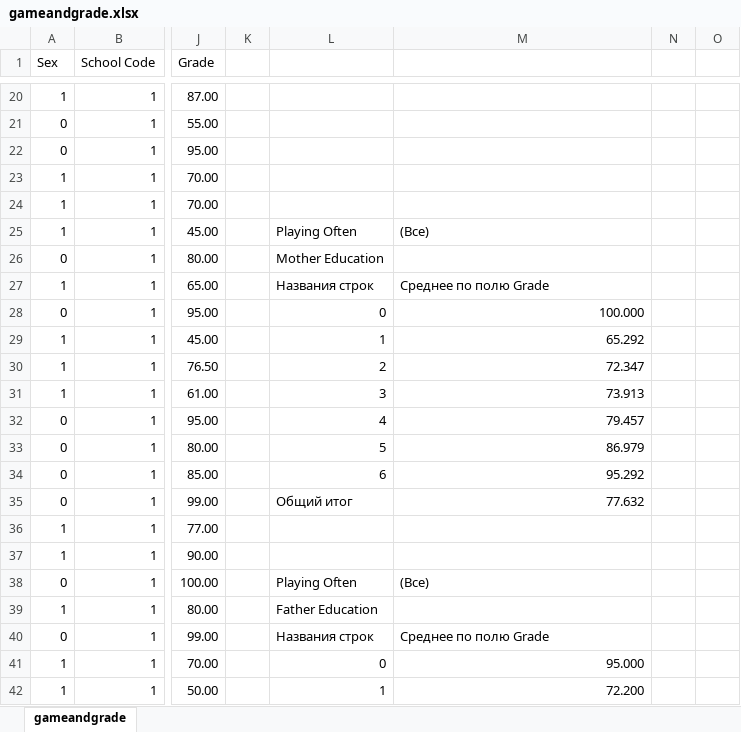
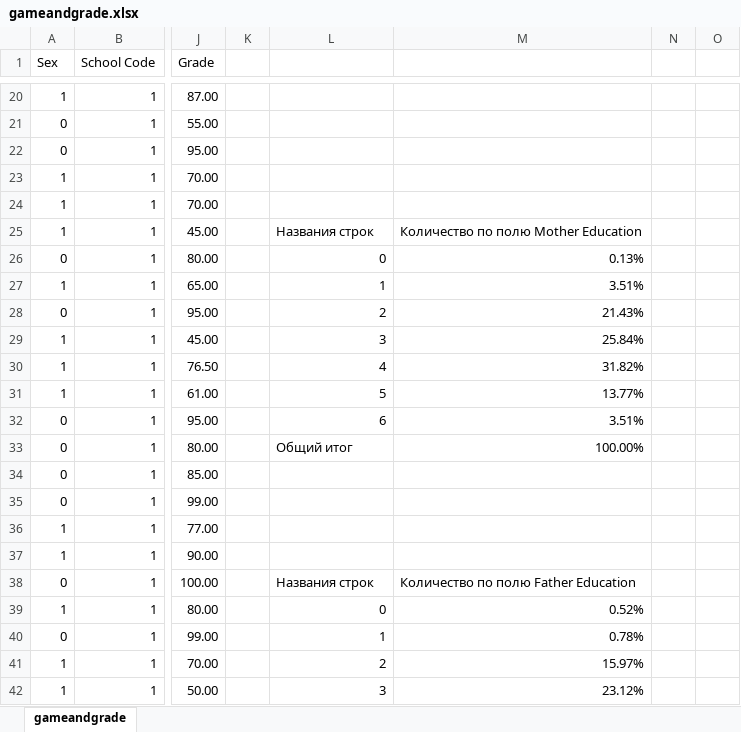
Before and after one commit to chsu-SE-2023/krinkin_notes, an Excel workbook: Курс 2/Основы Data Science/Лабораторные/01. Структура и описание данных/gameandgrade.xlsx, sheet gameandgrade, drawn as a sheet; only a part is shown, gaps mark what is left out; values as stored, in another font and other column widths than the file's, no cell formats; charts and pictures not drawn; the diff covers the shown part only; the diff names each change by its address in the sheet, - before the commit and + after, or states it on an @@ line.

```diff
--- a/Курс 2/Основы Data Science/Лабораторные/01. Структура и описание данных/gameandgrade.xlsx (sheet gameandgrade)
+++ b/Курс 2/Основы Data Science/Лабораторные/01. Структура и описание данных/gameandgrade.xlsx (sheet gameandgrade)
-L25: Playing Often
+L25: Названия строк
-M25: (Все)
+M25: Количество по полю Mother Education
-L26: Mother Education
+L26: 0
-M26: (empty)
+M26: 0.13%
-L27: Названия строк
+L27: 1
-M27: Среднее по полю Grade
+M27: 3.51%
-L28: 0
+L28: 2
-M28: 100.000
+M28: 21.43%
-L29: 1
+L29: 3
-M29: 65.292
+M29: 25.84%
-L30: 2
+L30: 4
-M30: 72.347
+M30: 31.82%
-L31: 3
+L31: 5
-M31: 73.913
+M31: 13.77%
-L32: 4
+L32: 6
-M32: 79.457
+M32: 3.51%
-L33: 5
+L33: Общий итог
-M33: 86.979
+M33: 100.00%
-L34: 6
+L34: (empty)
-M34: 95.292
+M34: (empty)
-L35: Общий итог
+L35: (empty)
-M35: 77.632
+M35: (empty)
-L38: Playing Often
+L38: Названия строк
-M38: (Все)
+M38: Количество по полю Father Education
-L39: Father Education
+L39: 0
-M39: (empty)
+M39: 0.52%
-L40: Названия строк
+L40: 1
-M40: Среднее по полю Grade
+M40: 0.78%
-L41: 0
+L41: 2
-M41: 95.000
+M41: 15.97%
-L42: 1
+L42: 3
-M42: 72.200
+M42: 23.12%
```
Also changed, not shown: 195 edited cells elsewhere in this sheet, cell formats, charts or pictures, 14 other files.
